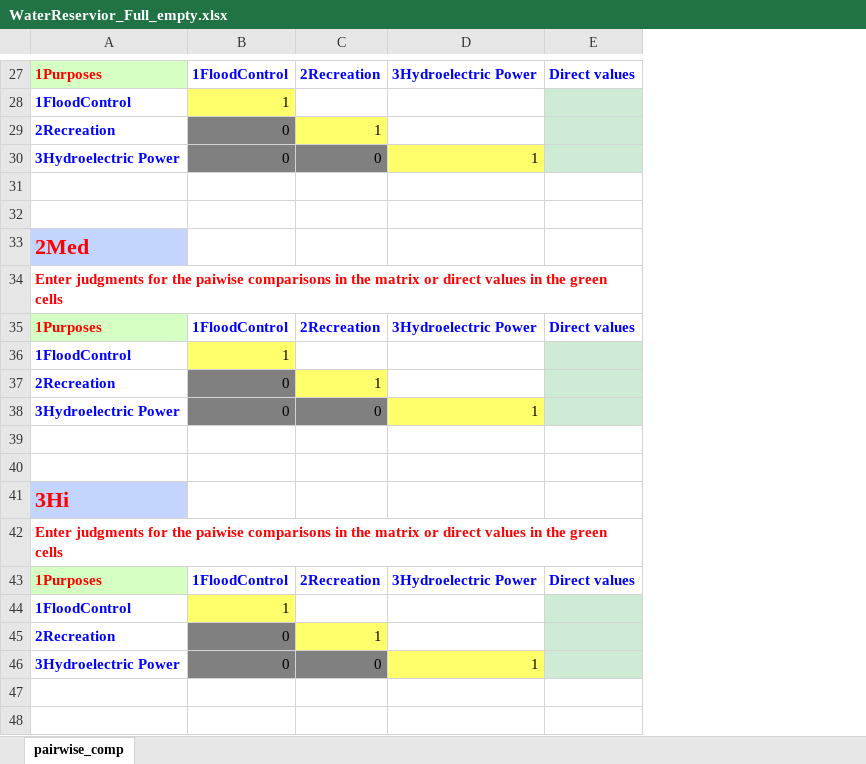
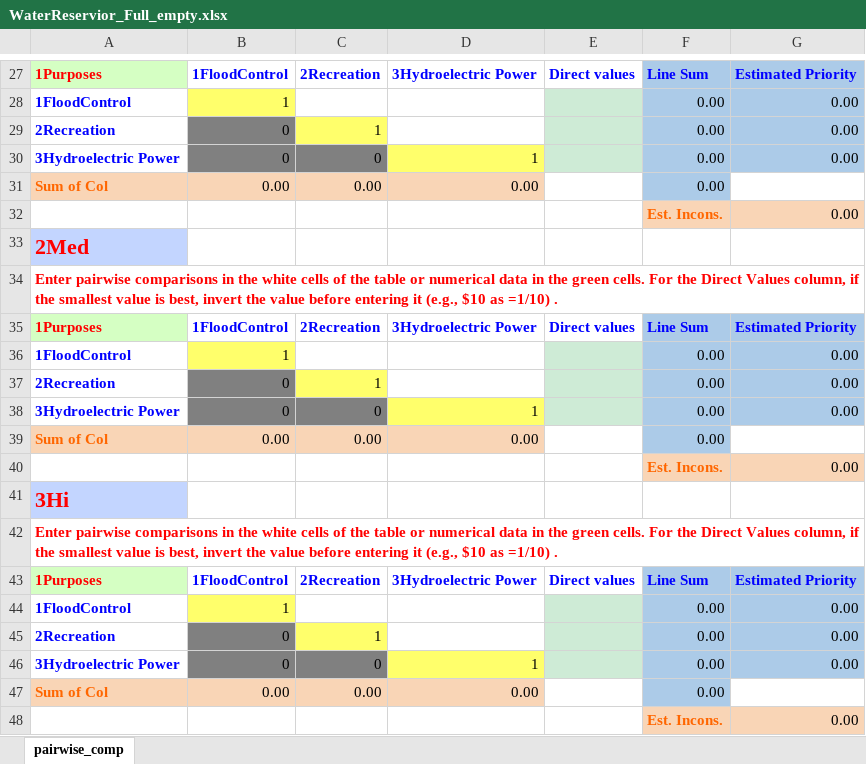
Before and after one commit to CreativeDecisions/AhpAnpLib, an Excel workbook: Examples/ANP_Water_Reservoir/WaterReservior_Full_empty.xlsx, sheet pairwise_comp, drawn as a sheet; only a part is shown, gaps mark what is left out; values as stored, in another font and other column widths than the file's, no borders; the diff covers the shown part only; the diff names each change by its address in the sheet, - before the commit and + after, or states it on an @@ line.

```diff
--- a/Examples/ANP_Water_Reservoir/WaterReservior_Full_empty.xlsx (sheet pairwise_comp)
+++ b/Examples/ANP_Water_Reservoir/WaterReservior_Full_empty.xlsx (sheet pairwise_comp)
+column F, rows 27-46: Line Sum | 0.00 | 0.00 | 0.00 | 0.00 | Est. Incons. |  |  | Line Sum | 0.00 | 0.00 | 0.00 | 0.00 | Est. Incons. |  |  | Line Sum | 0.00 | 0.00 | 0.00
+column G, rows 27-46: Estimated Priority | 0.00 | 0.00 | 0.00 |  | 0.00 |  |  | Estimated Priority | 0.00 | 0.00 | 0.00 |  | 0.00 |  |  | Estimated Priority | 0.00 | 0.00 | 0.00
-row 31: (empty)
+row 31: Sum of Col | 0.00 | 0.00 | 0.00 |  | 0.00
-A31:D31 fill: none
+A31:D31 fill: #F9D5B6
-row 32: (empty)
+row 32:  |  |  |  |  | Est. Incons. | 0.00
-A34: Enter judgments for the paiwise comparisons in the matrix or direct values in the green cells
+A34: Enter pairwise comparisons in the white cells of the table or numerical data in the green cells. For the Direct Values column, if the smallest value is best, invert the value before entering it (e.g., $10 as =1/10) .
-row 39: (empty)
+row 39: Sum of Col | 0.00 | 0.00 | 0.00 |  | 0.00
-A39:D39 fill: none
+A39:D39 fill: #F9D5B6
-row 40: (empty)
+row 40:  |  |  |  |  | Est. Incons. | 0.00
-A42: Enter judgments for the paiwise comparisons in the matrix or direct values in the green cells
+A42: Enter pairwise comparisons in the white cells of the table or numerical data in the green cells. For the Direct Values column, if the smallest value is best, invert the value before entering it (e.g., $10 as =1/10) .
+row 47: Sum of Col | 0.00 | 0.00 | 0.00 |  | 0.00
+row 48:  |  |  |  |  | Est. Incons. | 0.00
```
Also changed, not shown: 25 edited cells and cell formats elsewhere in this sheet, Examples/ANP_Water_Reservoir/WaterReservior_Full_filledIn.xlsx, Examples/ANP_Water_Reservoir/WaterReservior_Full_results.xlsx, 2 other files.
